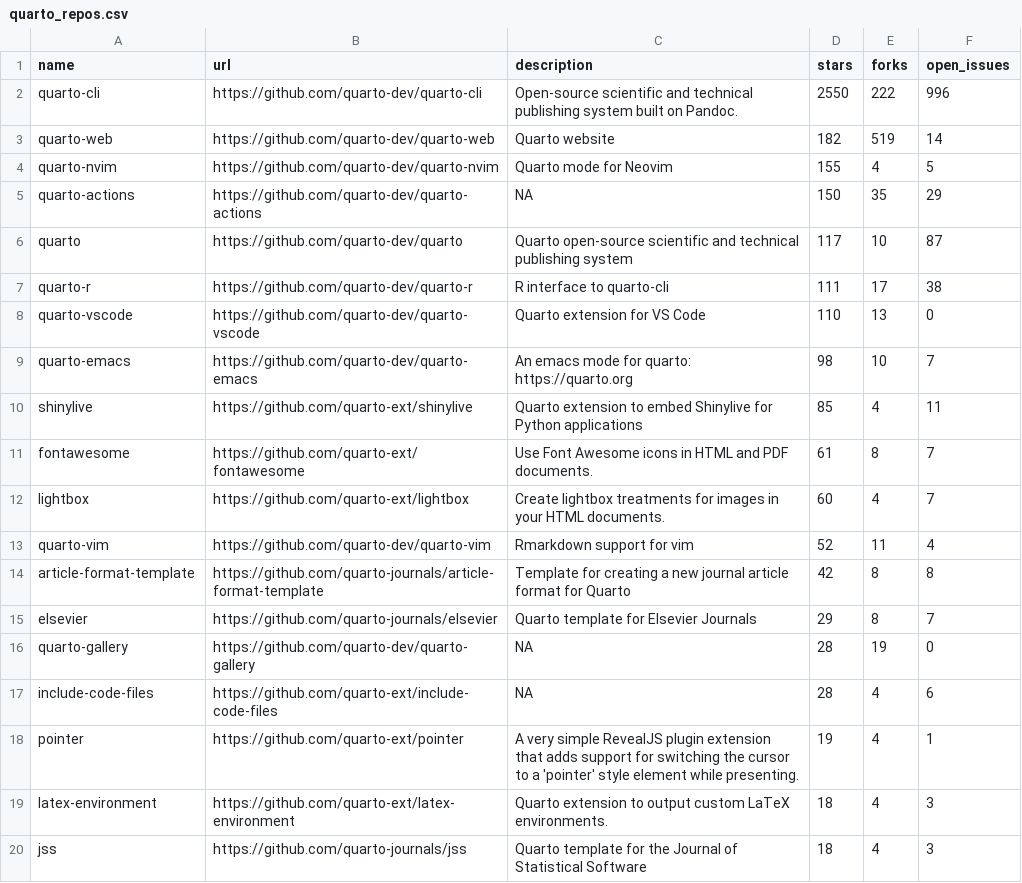
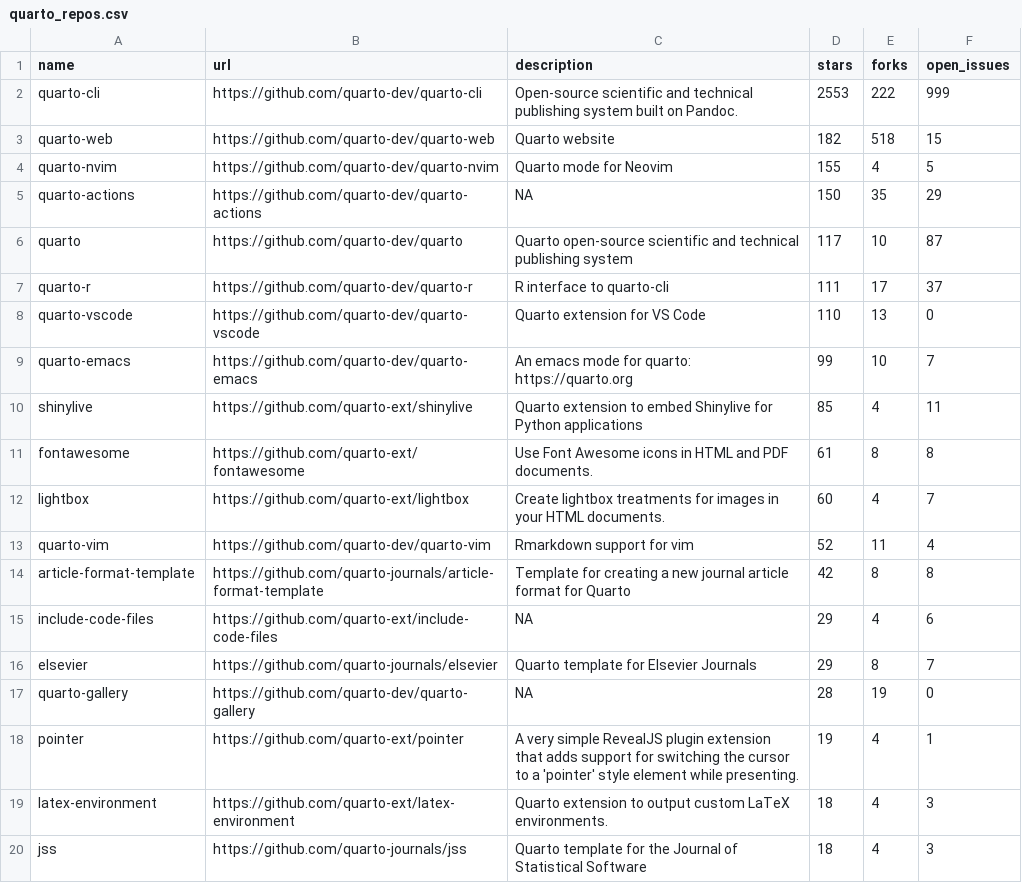
Before and after one commit to beatrizmilz/awesome-gha, a CSV file: 01-monitoring-quarto-repos/quarto_repos.csv, drawn as a sheet; only a part is shown.

```diff
--- a/01-monitoring-quarto-repos/quarto_repos.csv
+++ b/01-monitoring-quarto-repos/quarto_repos.csv
@@ -1,4 +1,4 @@
 name,url,description,stars,forks,open_issues
-quarto-cli,https://github.com/quarto-dev/quarto-cli,Open-source scientific and technical publishing system built on Pandoc.,2550,222,996
-quarto-web,https://github.com/quarto-dev/quarto-web,Quarto website,182,519,14
+quarto-cli,https://github.com/quarto-dev/quarto-cli,Open-source scientific and technical publishing system built on Pandoc.,2553,222,999
+quarto-web,https://github.com/quarto-dev/quarto-web,Quarto website,182,518,15
 quarto-nvim,https://github.com/quarto-dev/quarto-nvim,Quarto mode for Neovim,155,4,5
@@ -6,7 +6,7 @@ quarto-actions,https://github.com/quarto-dev/quarto-actions,NA,150,35,29
 quarto,https://github.com/quarto-dev/quarto,Quarto open-source scientific and technical publishing system,117,10,87
-quarto-r,https://github.com/quarto-dev/quarto-r,R interface to quarto-cli,111,17,38
+quarto-r,https://github.com/quarto-dev/quarto-r,R interface to quarto-cli,111,17,37
 quarto-vscode,https://github.com/quarto-dev/quarto-vscode,Quarto extension for VS Code,110,13,0
-quarto-emacs,https://github.com/quarto-dev/quarto-emacs,An emacs mode for quarto: https://quarto.org,98,10,7
+quarto-emacs,https://github.com/quarto-dev/quarto-emacs,An emacs mode for quarto: https://quarto.org,99,10,7
 shinylive,https://github.com/quarto-ext/shinylive,Quarto extension to embed Shinylive for Python applications,85,4,11
-fontawesome,https://github.com/quarto-ext/fontawesome,Use Font Awesome icons in HTML and PDF documents.,61,8,7
+fontawesome,https://github.com/quarto-ext/fontawesome,Use Font Awesome icons in HTML and PDF documents.,61,8,8
 lightbox,https://github.com/quarto-ext/lightbox,Create lightbox treatments for images in your HTML documents.,60,4,7
@@ -14,5 +14,5 @@ quarto-vim,https://github.com/quarto-dev/quarto-vim,Rmarkdown support for vim,52
 article-format-template,https://github.com/quarto-journals/article-format-template,Template for creating a new journal article format for Quarto ,42,8,8
+include-code-files,https://github.com/quarto-ext/include-code-files,NA,29,4,6
 elsevier,https://github.com/quarto-journals/elsevier,Quarto template for Elsevier Journals,29,8,7
 quarto-gallery,https://github.com/quarto-dev/quarto-gallery,NA,28,19,0
-include-code-files,https://github.com/quarto-ext/include-code-files,NA,28,4,6
 pointer,https://github.com/quarto-ext/pointer,A very simple RevealJS plugin extension that adds support for switching the cursor to a 'pointer' style element while presenting.,19,4,1
```
Also changed, not shown: 1 other file.
